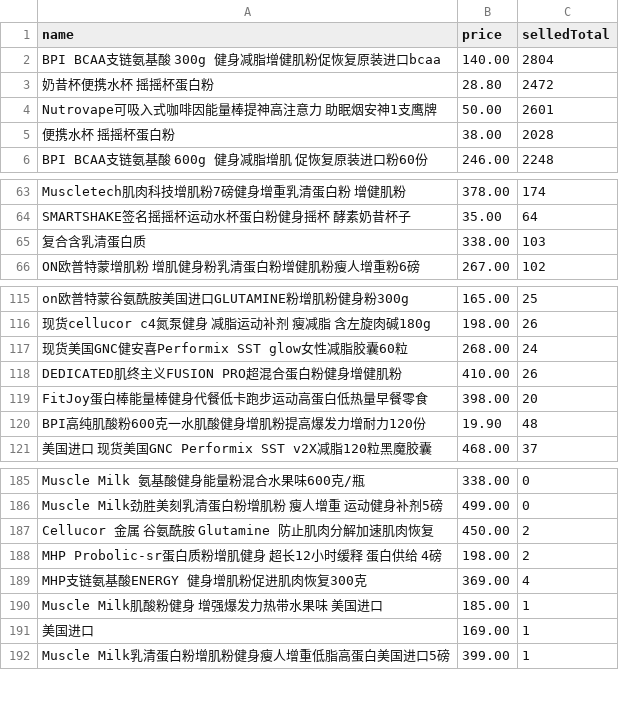
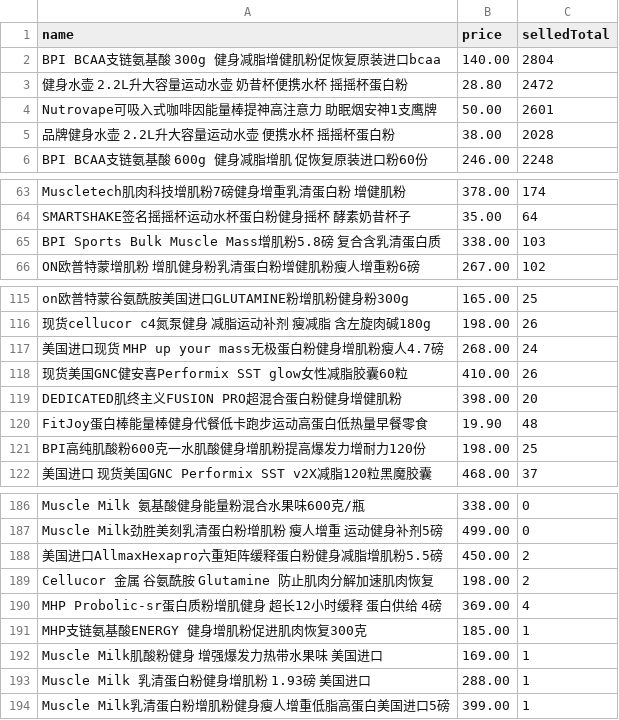
Before and after one commit to Eddie104/ifitboxSpider, a CSV file: result.csv, drawn as a sheet; only a part is shown, gaps mark what is left out.

```diff
--- a/result.csv
+++ b/result.csv
@@ -2,5 +2,5 @@ name,price,selledTotal
 BPI BCAA支链氨基酸 300g 健身减脂增健肌粉促恢复原装进口bcaa,140.00,2804
-奶昔杯便携水杯 摇摇杯蛋白粉,28.80,2472
+健身水壶 2.2L升大容量运动水壶 奶昔杯便携水杯 摇摇杯蛋白粉,28.80,2472
 Nutrovape可吸入式咖啡因能量棒提神高注意力 助眠烟安神1支鹰牌,50.00,2601
-便携水杯 摇摇杯蛋白粉,38.00,2028
+品牌健身水壶 2.2L升大容量运动水壶 便携水杯 摇摇杯蛋白粉,38.00,2028
 BPI BCAA支链氨基酸 600g 健身减脂增肌 促恢复原装进口粉60份,246.00,2248
@@ -64,3 +64,3 @@ Muscletech肌肉科技增肌粉7磅健身增重乳清蛋白粉 增健肌粉,378.
 SMARTSHAKE签名摇摇杯运动水杯蛋白粉健身摇杯 酵素奶昔杯子,35.00,64
-复合含乳清蛋白质,338.00,103
+BPI Sports Bulk Muscle Mass增肌粉5.8磅 复合含乳清蛋白质,338.00,103
 ON欧普特蒙增肌粉 增肌健身粉乳清蛋白粉增健肌粉瘦人增重粉6磅,267.00,102
@@ -116,6 +116,7 @@ on欧普特蒙谷氨酰胺美国进口GLUTAMINE粉增肌粉健身粉300g,165.00,
 现货cellucor c4氮泵健身 减脂运动补剂 瘦减脂 含左旋肉碱180g,198.00,26
-现货美国GNC健安喜Performix SST glow女性减脂胶囊60粒,268.00,24
-DEDICATED肌终主义FUSION PRO超混合蛋白粉健身增健肌粉,410.00,26
-FitJoy蛋白棒能量棒健身代餐低卡跑步运动高蛋白低热量早餐零食,398.00,20
-BPI高纯肌酸粉600克一水肌酸健身增肌粉提高爆发力增耐力120份,19.90,48
+美国进口现货 MHP up your mass无极蛋白粉健身增肌粉瘦人4.7磅,268.00,24
+现货美国GNC健安喜Performix SST glow女性减脂胶囊60粒,410.00,26
+DEDICATED肌终主义FUSION PRO超混合蛋白粉健身增健肌粉,398.00,20
+FitJoy蛋白棒能量棒健身代餐低卡跑步运动高蛋白低热量早餐零食,19.90,48
+BPI高纯肌酸粉600克一水肌酸健身增肌粉提高爆发力增耐力120份,198.00,25
 美国进口 现货美国GNC Performix SST v2X减脂120粒黑魔胶囊,468.00,37
@@ -186,7 +187,8 @@ Muscle Milk 氨基酸健身能量粉混合水果味600克/瓶,338.00,0
 Muscle Milk劲胜美刻乳清蛋白粉增肌粉 瘦人增重 运动健身补剂5磅,499.00,0
-Cellucor 金属 谷氨酰胺 Glutamine 防止肌肉分解加速肌肉恢复,450.00,2
-MHP Probolic-sr蛋白质粉增肌健身 超长12小时缓释 蛋白供给 4磅,198.00,2
-MHP支链氨基酸ENERGY 健身增肌粉促进肌肉恢复300克,369.00,4
-Muscle Milk肌酸粉健身 增强爆发力热带水果味 美国进口,185.00,1
-美国进口,169.00,1
+美国进口AllmaxHexapro六重矩阵缓释蛋白粉健身减脂增肌粉5.5磅,450.00,2
+Cellucor 金属 谷氨酰胺 Glutamine 防止肌肉分解加速肌肉恢复,198.00,2
+MHP Probolic-sr蛋白质粉增肌健身 超长12小时缓释 蛋白供给 4磅,369.00,4
+MHP支链氨基酸ENERGY 健身增肌粉促进肌肉恢复300克,185.00,1
+Muscle Milk肌酸粉健身 增强爆发力热带水果味 美国进口,169.00,1
+Muscle Milk 乳清蛋白粉健身增肌粉 1.93磅 美国进口,288.00,1
 Muscle Milk乳清蛋白粉增肌粉健身瘦人增重低脂高蛋白美国进口5磅,399.00,1
```
Also changed, not shown: 1 other file.
